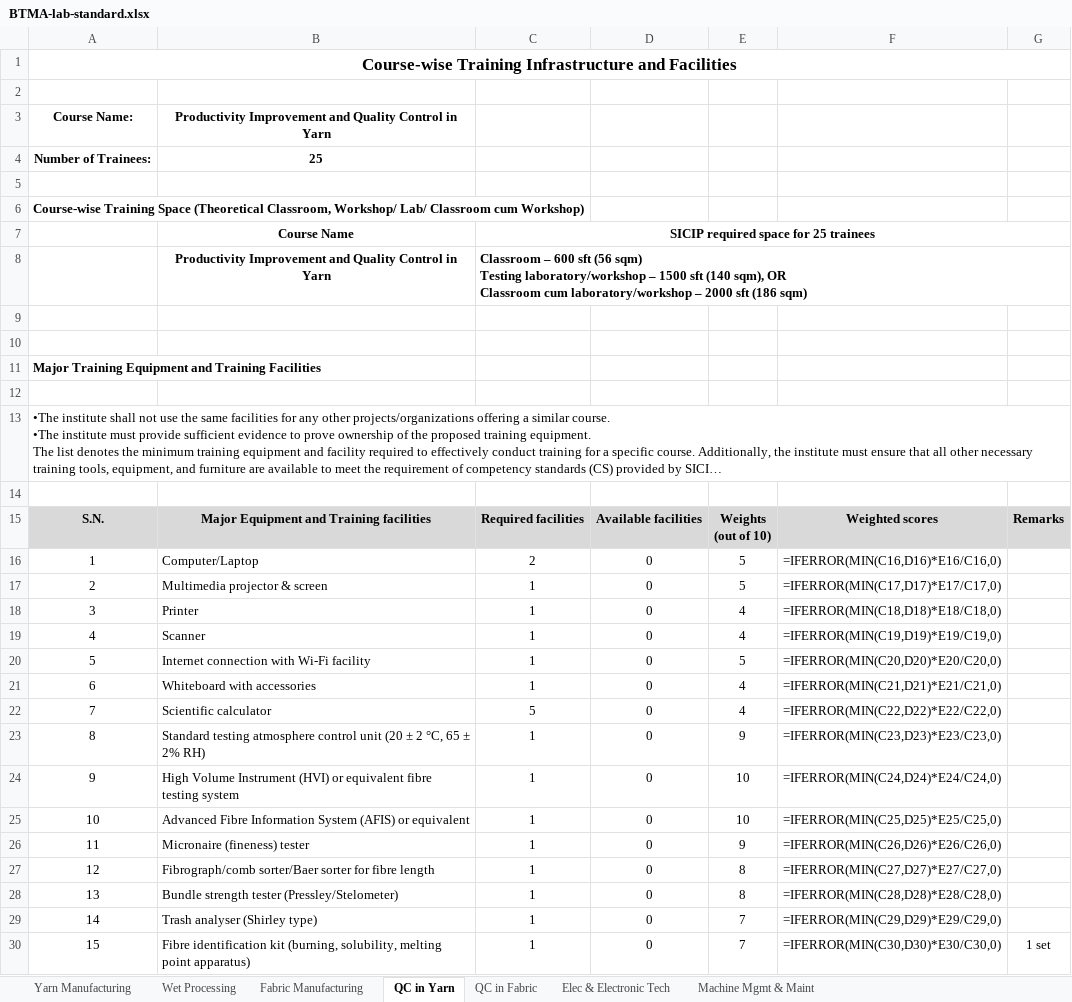
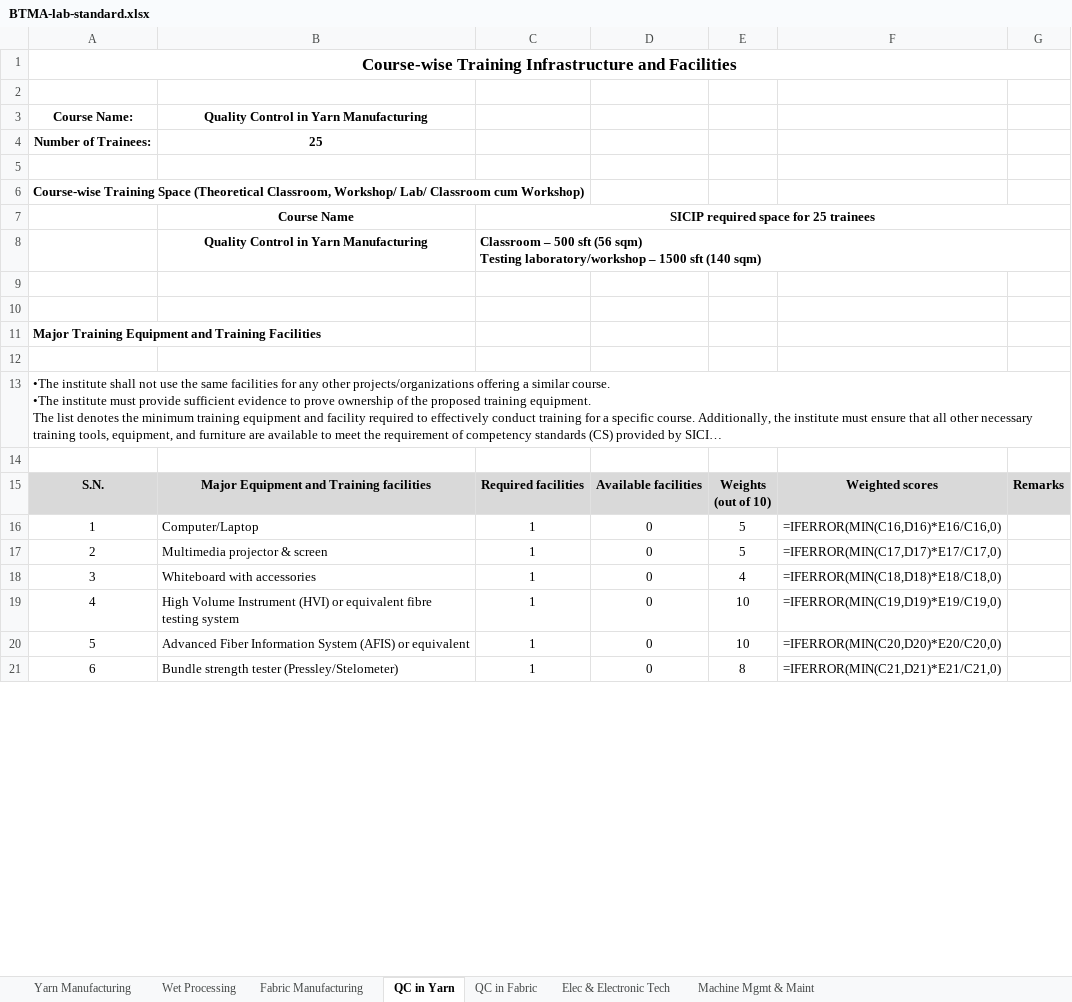
Before and after one commit to shourovrm/SICIP-standards, an Excel workbook: lab-standards/BTMA-lab-standard.xlsx, sheet QC in Yarn, drawn as a sheet; only a part is shown; long unchanged cells end in …; values as stored, in another font and other column widths than the file's, no borders; formulas without a stored value are shown as written; removed rows and columns are numbered as before the commit, all else as after; ↵ is a line break in a cell; the diff covers the shown part only; the diff names each change by its address in the sheet, - before the commit and + after, or states it on an @@ line.

Commit message:
feat: replace BTMA yarn QC and woven fabric CS (05 Nov 26)

```diff
--- a/lab-standards/BTMA-lab-standard.xlsx (sheet QC in Yarn)
+++ b/lab-standards/BTMA-lab-standard.xlsx (sheet QC in Yarn)
-B3: Productivity Improvement and Quality Control in Yarn
+B3: Quality Control in Yarn Manufacturing
-B8: Productivity Improvement and Quality Control in Yarn
+B8: Quality Control in Yarn Manufacturing
-C8: Classroom – 600 sft (56 sqm) ↵ Testing laboratory/workshop – 1500 sft (140 sqm), OR ↵ Classroom cum laboratory/workshop – 2000 sft (186 sqm)
+C8: Classroom – 500 sft (56 sqm) ↵ Testing laboratory/workshop – 1500 sft (140 sqm)
@@ column A renumbered between rows 13 and 29 @@
-C16: 2
+C16: 1
-row 18: 3 | Printer | 1 | 0 | 4 | =IFERROR(MIN(C18,D18)*E18/C18,0)
-row 19: 4 | Scanner | 1 | 0 | 4 | =IFERROR(MIN(C19,D19)*E19/C19,0)
-row 20: 5 | Internet connection with Wi-Fi facility | 1 | 0 | 5 | =IFERROR(MIN(C20,D20)*E20/C20,0)
-F18: =IFERROR(MIN(C21,D21)*E21/C21,0)
+F18: =IFERROR(MIN(C18,D18)*E18/C18,0)
-row 22: 7 | Scientific calculator | 5 | 0 | 4 | =IFERROR(MIN(C22,D22)*E22/C22,0)
-row 23: 8 | Standard testing atmosphere control unit (20 ± 2 °C, 65 ± 2% RH) | 1 | 0 | 9 | =IFERROR(MIN(C23,D23)*E23/C23,0)
-F19: =IFERROR(MIN(C24,D24)*E24/C24,0)
+F19: =IFERROR(MIN(C19,D19)*E19/C19,0)
-B20: Advanced Fibre Information System…
+B20: Advanced Fiber Information System…
-F20: =IFERROR(MIN(C25,D25)*E25/C25,0)
+F20: =IFERROR(MIN(C20,D20)*E20/C20,0)
-row 26: 11 | Micronaire (fineness) tester | 1 | 0 | 9 | =IFERROR(MIN(C26,D26)*E26/C26,0)
-row 27: 12 | Fibrograph/comb sorter/Baer sorter for fibre length | 1 | 0 | 8 | =IFERROR(MIN(C27,D27)*E27/C27,0)
-F21: =IFERROR(MIN(C28,D28)*E28/C28,0)
+F21: =IFERROR(MIN(C21,D21)*E21/C21,0)
-row 29: 14 | Trash analyser (Shirley type) | 1 | 0 | 7 | =IFERROR(MIN(C29,D29)*E29/C29,0)
-row 30: 15 | Fibre identification kit (burning, solubility, melting point apparatus) | 1 | 0 | 7 | =IFERROR(MIN(C30,D30)*E30/C30,0) | 1 set
```
Also changed, not shown: 27 removed rows and 15 edited cells elsewhere in this sheet, sheet Fabric Manufacturing, 12 other files.
